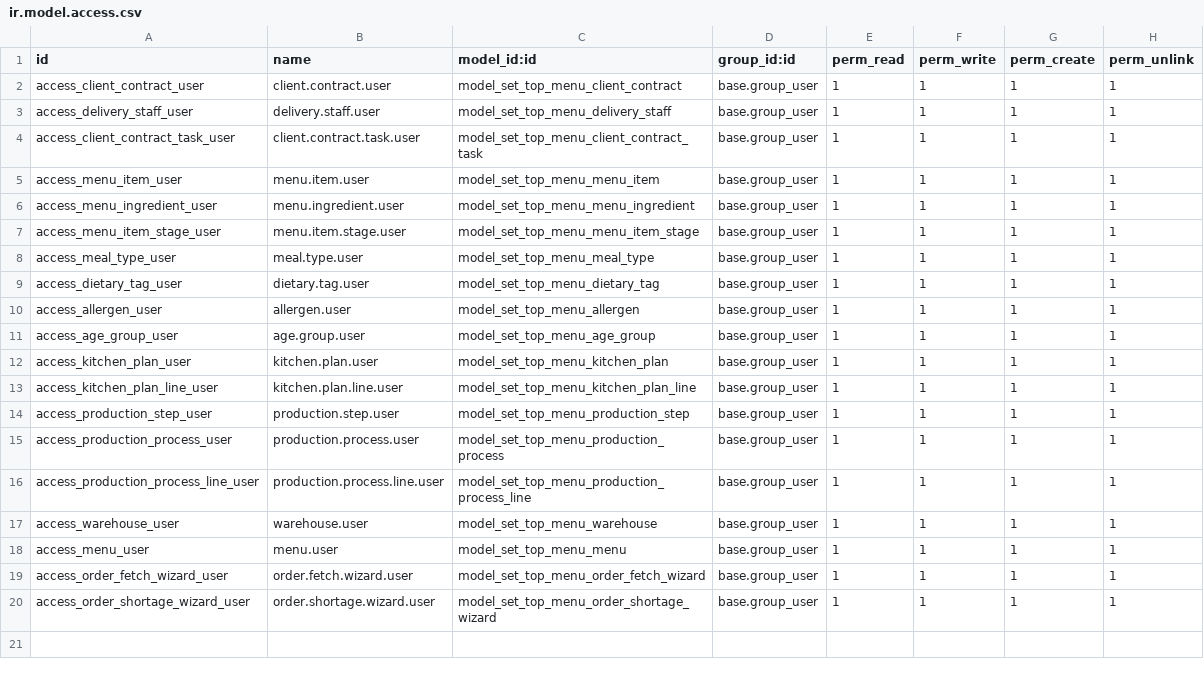
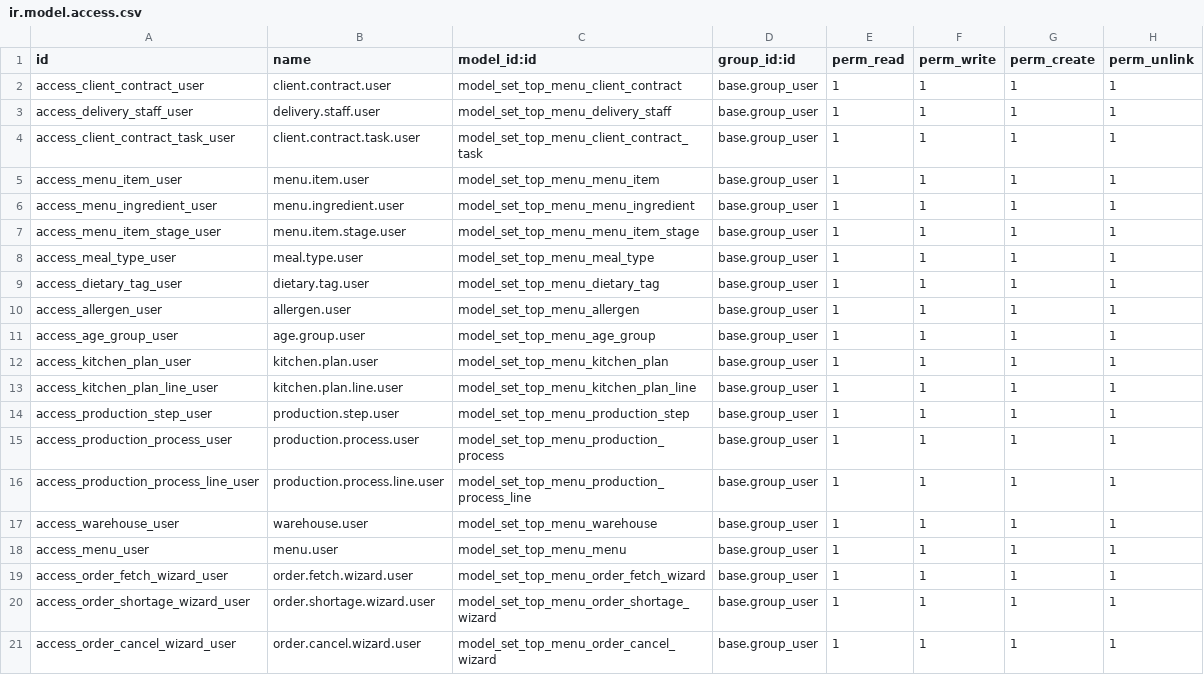
Before and after one commit to abeetran/lodoo, a CSV file: addons/set_top_menu/security/ir.model.access.csv, drawn as a sheet.

```diff
--- a/addons/set_top_menu/security/ir.model.access.csv
+++ b/addons/set_top_menu/security/ir.model.access.csv
@@ -20 +20,2 @@ access_order_fetch_wizard_user,order.fetch.wizard.user,model_set_top_menu_order_
 access_order_shortage_wizard_user,order.shortage.wizard.user,model_set_top_menu_order_shortage_wizard,base.group_user,1,1,1,1
+access_order_cancel_wizard_user,order.cancel.wizard.user,model_set_top_menu_order_cancel_wizard,base.group_user,1,1,1,1
```
Also changed, not shown: 40 other files.
